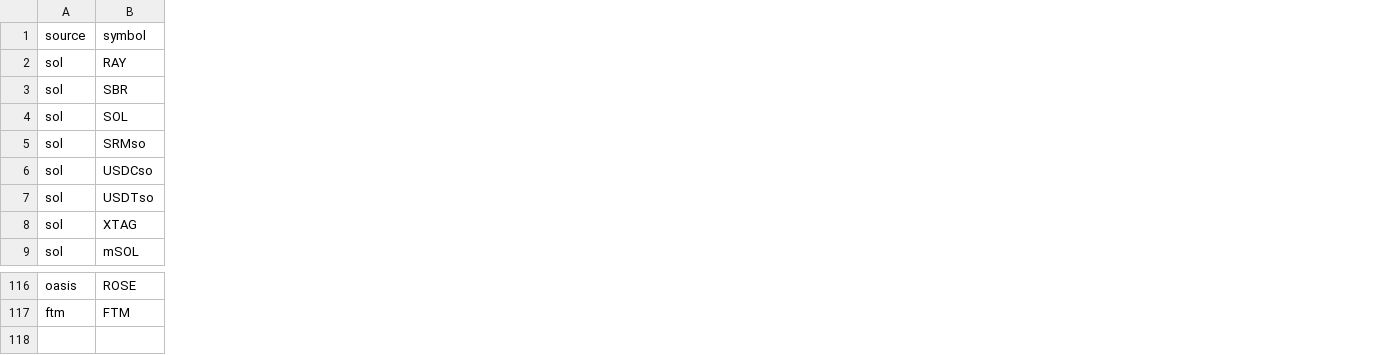
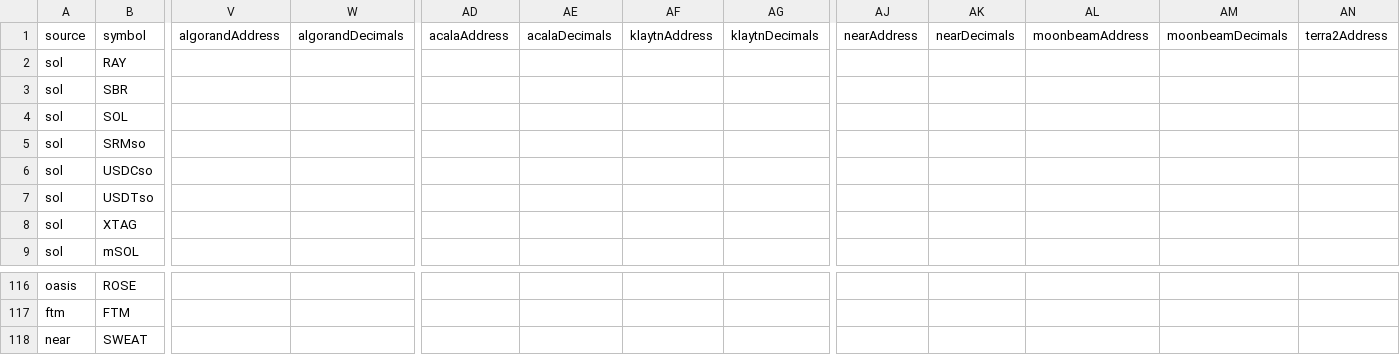
Before and after one commit to wormhole-foundation/wormhole-token-list, a CSV file: content/by_source.csv, drawn as a sheet; only a part is shown, gaps mark what is left out; rows hold the shown columns only; the diff covers the shown part only; the diff names each change by its address in the sheet, - before the commit and + after, or states it on an @@ line.

Commit message:
[automated] update content

```diff
--- a/content/by_source.csv
+++ b/content/by_source.csv
+column V (algorandAddress), empty
+column W (algorandDecimals), empty
+column AD (acalaAddress), empty
+column AE (acalaDecimals), empty
+column AF (klaytnAddress), empty
+column AG (klaytnDecimals), empty
+column AJ (nearAddress), empty
+column AK (nearDecimals), empty
+column AL (moonbeamAddress), empty
+column AM (moonbeamDecimals), empty
+column AN (terra2Address), empty
+row 118: near | SWEAT
```
Also changed, not shown: 1 added column elsewhere in this file, content/by_dest.csv, 14 other files.
